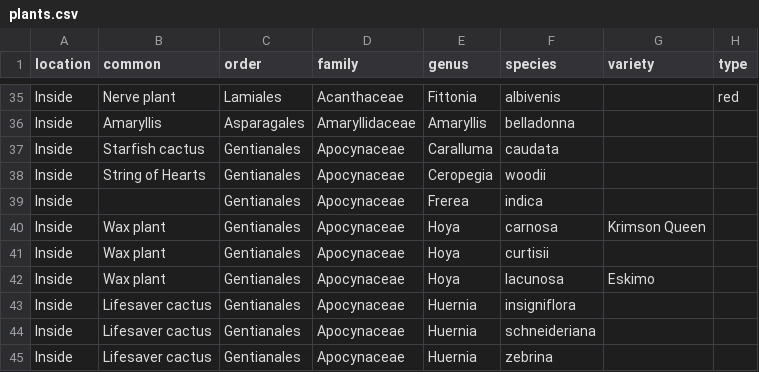
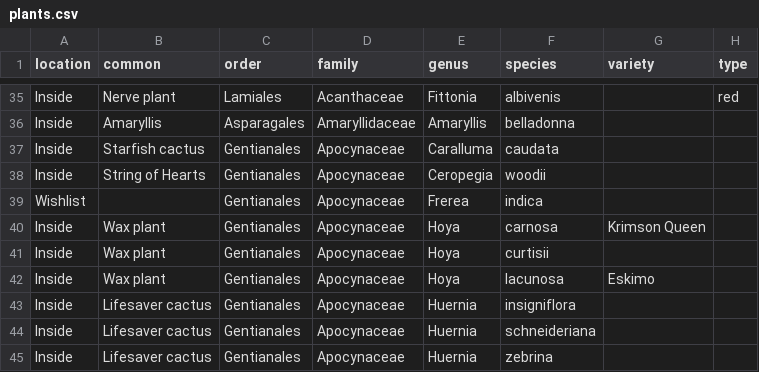
Before and after one commit to jmarksh/jmarksh.github.io, a CSV file: _data/plants.csv, drawn as a sheet; only a part is shown, gaps mark what is left out.

Commit message:
Update plants

```diff
--- a/_data/plants.csv
+++ b/_data/plants.csv
@@ -38,3 +38,3 @@ Inside,Starfish cactus,Gentianales,Apocynaceae,Caralluma,caudata,,
 Inside,String of Hearts,Gentianales,Apocynaceae,Ceropegia,woodii,,
-Inside,,Gentianales,Apocynaceae,Frerea,indica,,
+Wishlist,,Gentianales,Apocynaceae,Frerea,indica,,
 Inside,Wax plant,Gentianales,Apocynaceae,Hoya,carnosa,Krimson Queen,
```
Also changed, not shown: 1 other file.
